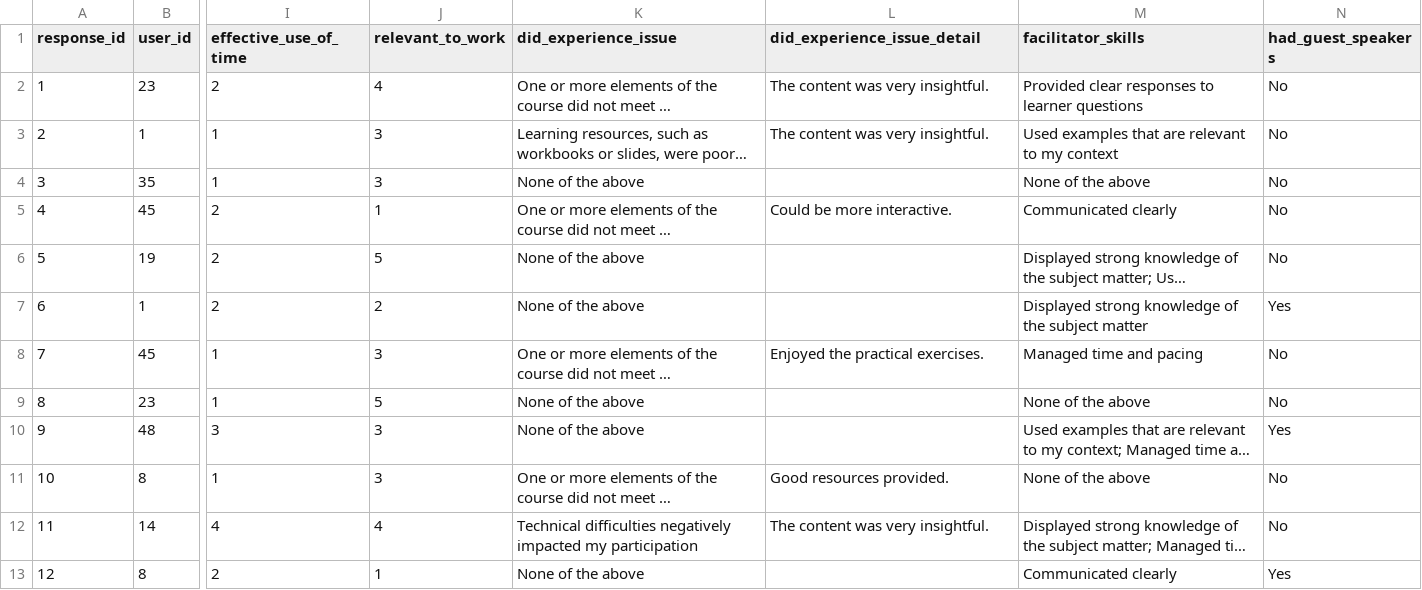
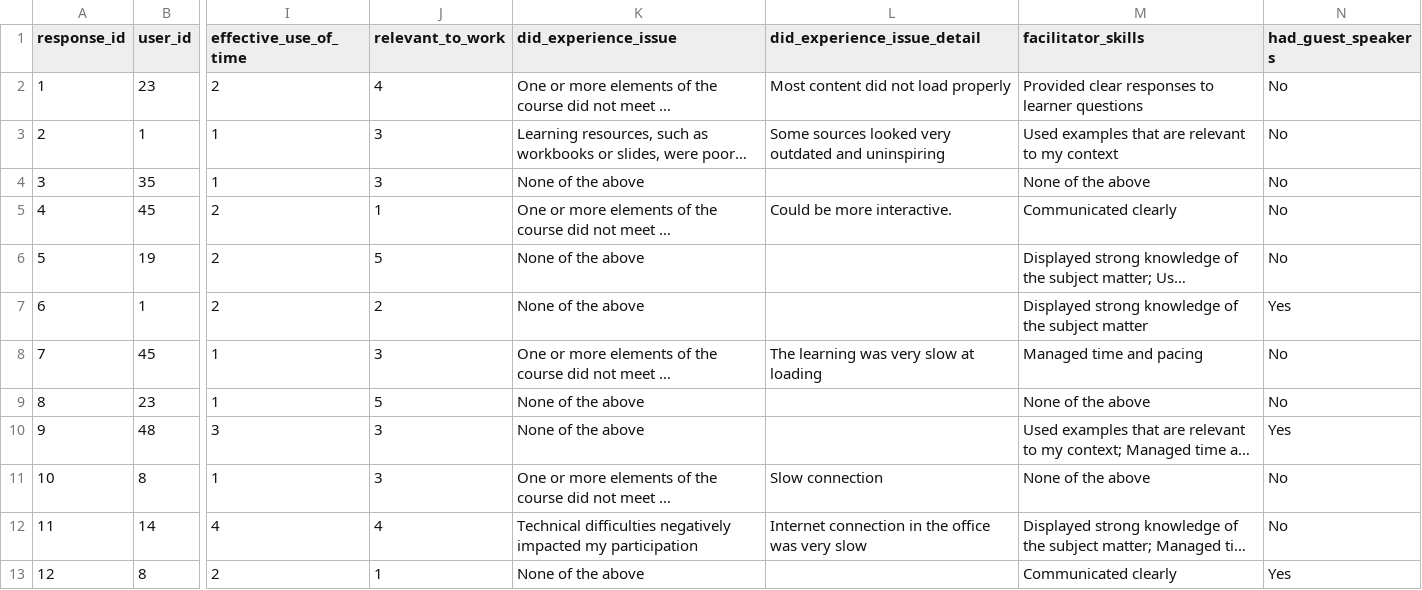
Before and after one commit to JoshuaDelosSantos/ai-driven-survey-analysis, a CSV file: src/csv/evaluation.csv, drawn as a sheet; only a part is shown, gaps mark what is left out; long unchanged cells end in …; the diff covers the shown part only; the diff names each change by its address in the sheet, - before the commit and + after, or states it on an @@ line.

Commit message:
Refactor did_experience_detail column to be consistent with previous column

```diff
--- a/src/csv/evaluation.csv
+++ b/src/csv/evaluation.csv
-L2 (did_experience_issue_detail): The content was very insightful.
+L2 (did_experience_issue_detail): Most content did not load properly
-L3 (did_experience_issue_detail): The content was very insightful.
+L3 (did_experience_issue_detail): Some sources looked very outdated and uninspiring
-L8 (did_experience_issue_detail): Enjoyed the practical exercises.
+L8 (did_experience_issue_detail): The learning was very slow at loading
-L11 (did_experience_issue_detail): Good resources provided.
+L11 (did_experience_issue_detail): Slow connection
-L12 (did_experience_issue_detail): The content was very insightful.
+L12 (did_experience_issue_detail): Internet connection in the office was very slow
```
Also changed, not shown: 21 edited cells elsewhere in this file.
